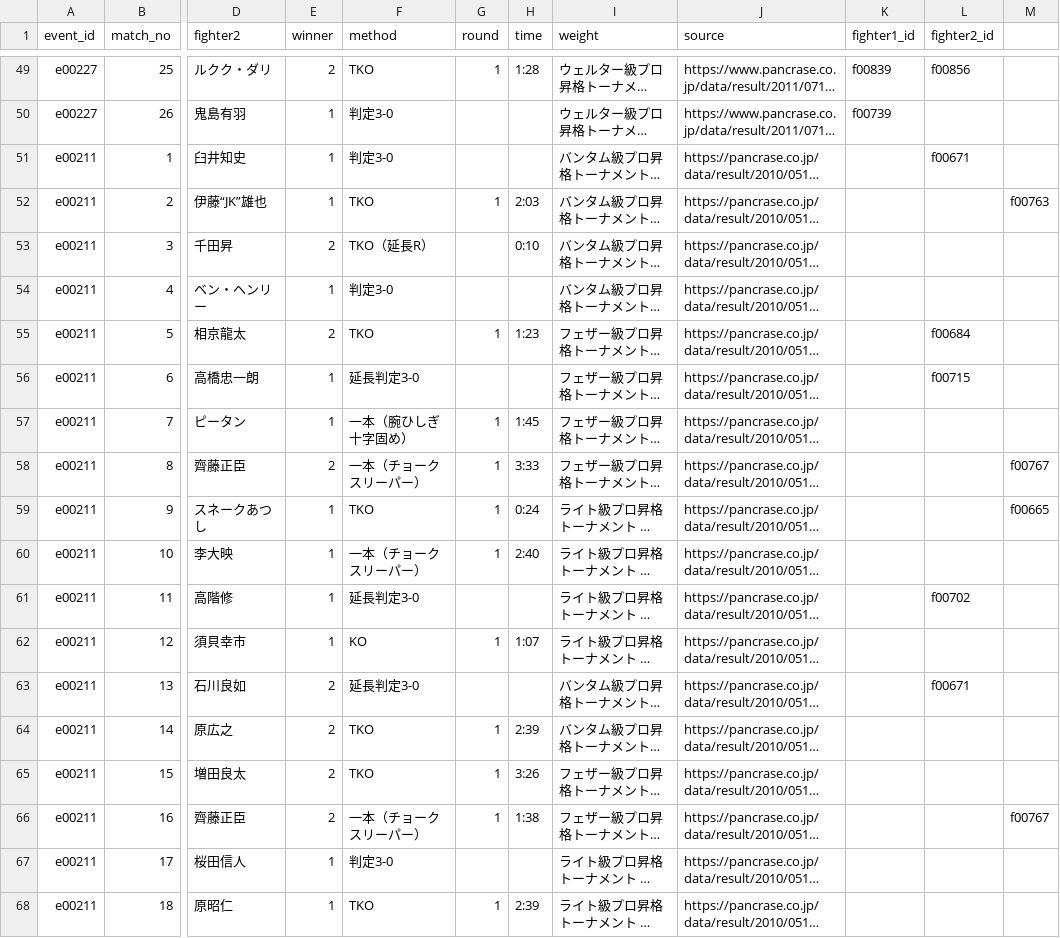
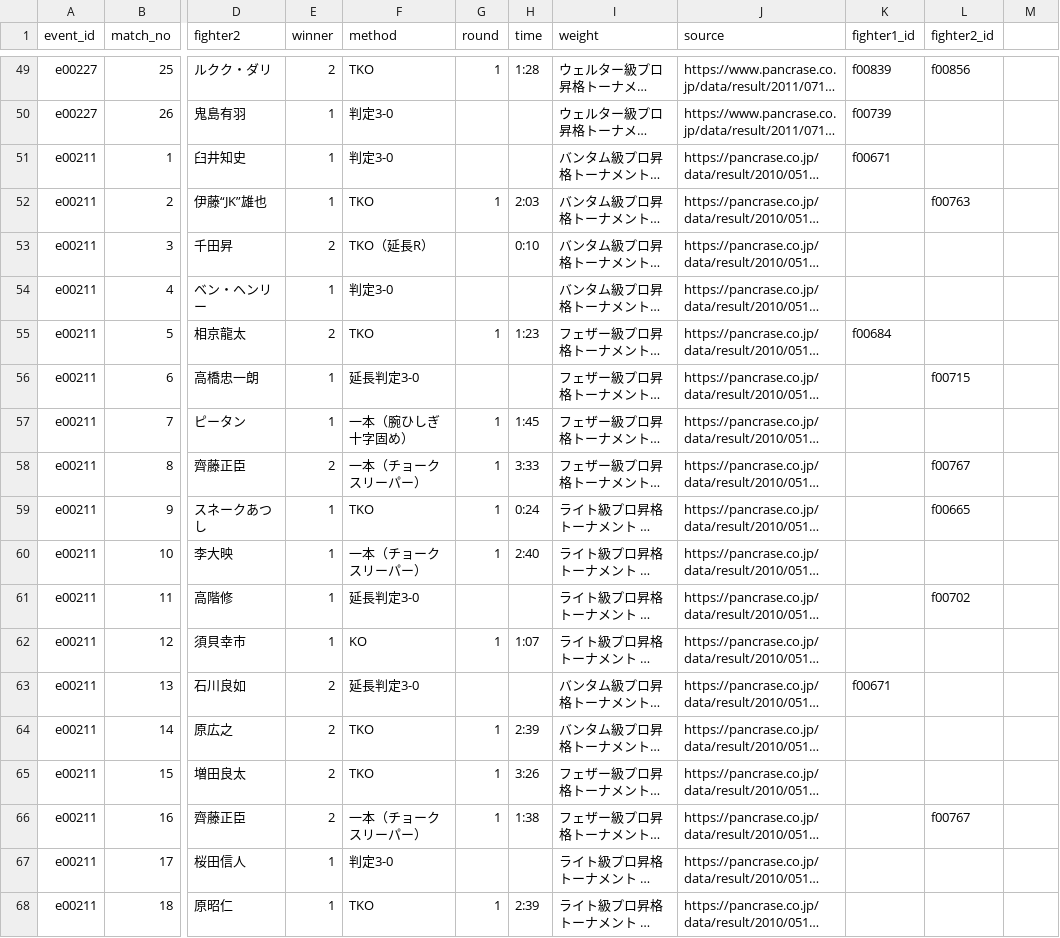
Before and after one commit to japan-mma-record/japan-mma-record.github.io, a TSV file: data/replace_bouts.tsv, drawn as a sheet; only a part is shown, gaps mark what is left out; long unchanged cells end in …; the diff names each change by its address in the sheet, - before the commit and + after, or states it on an @@ line.

```diff
--- a/data/replace_bouts.tsv
+++ b/data/replace_bouts.tsv
-K51 (fighter1_id): (empty)
+K51 (fighter1_id): f00671
-L51 (fighter2_id): f00671
+L51 (fighter2_id): (empty)
-L52 (fighter2_id): (empty)
+L52 (fighter2_id): f00763
-M52: f00763
+M52: (empty)
-K55 (fighter1_id): (empty)
+K55 (fighter1_id): f00684
-L55 (fighter2_id): f00684
+L55 (fighter2_id): (empty)
-L58 (fighter2_id): (empty)
+L58 (fighter2_id): f00767
-M58: f00767
+M58: (empty)
-L59 (fighter2_id): (empty)
+L59 (fighter2_id): f00665
-M59: f00665
+M59: (empty)
-K63 (fighter1_id): (empty)
+K63 (fighter1_id): f00671
-L63 (fighter2_id): f00671
+L63 (fighter2_id): (empty)
-L66 (fighter2_id): (empty)
+L66 (fighter2_id): f00767
-M66: f00767
+M66: (empty)
```
